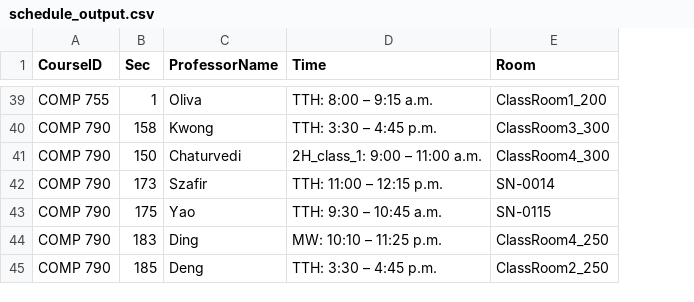
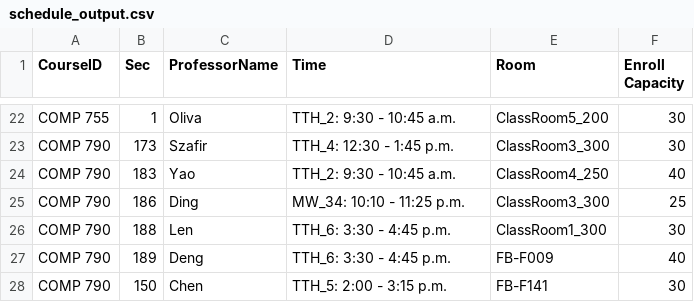
Before and after one commit to hashunc/UNC-CS-Course-Scheduling-mk2, a CSV file: data/CSV/schedule_output.csv, drawn as a sheet; only a part is shown, gaps mark what is left out; removed rows and columns are numbered as before the commit, all else as after; the diff covers the shown part only; the diff names each change by its address in the sheet, - before the commit and + after, or states it on an @@ line.

```diff
--- a/data/CSV/schedule_output.csv
+++ b/data/CSV/schedule_output.csv
+column F (Enroll Capacity), rows 22-25: 30 | 30 | 40 | 25; row 27: 40
-D22 (Time): TTH: 8:00 – 9:15 a.m.
+D22 (Time): TTH_2: 9:30 - 10:45 a.m.
-E22 (Room): ClassRoom1_200
+E22 (Room): ClassRoom5_200
-row 40: COMP 790 | 158 | Kwong | TTH: 3:30 – 4:45 p.m. | ClassRoom3_300
-row 41: COMP 790 | 150 | Chaturvedi | 2H_class_1: 9:00 – 11:00 a.m. | ClassRoom4_300
-D23 (Time): TTH: 11:00 – 12:15 p.m.
+D23 (Time): TTH_4: 12:30 - 1:45 p.m.
-E23 (Room): SN-0014
+E23 (Room): ClassRoom3_300
-B24 (Sec): 175
+B24 (Sec): 183
-D24 (Time): TTH: 9:30 – 10:45 a.m.
+D24 (Time): TTH_2: 9:30 - 10:45 a.m.
-E24 (Room): SN-0115
+E24 (Room): ClassRoom4_250
-B25 (Sec): 183
+B25 (Sec): 186
-D25 (Time): MW: 10:10 – 11:25 p.m.
+D25 (Time): MW_34: 10:10 - 11:25 p.m.
-E25 (Room): ClassRoom4_250
+E25 (Room): ClassRoom3_300
+row 26: COMP 790 | 188 | Len | TTH_6: 3:30 - 4:45 p.m. | ClassRoom1_300 | 30
-B27 (Sec): 185
+B27 (Sec): 189
-D27 (Time): TTH: 3:30 – 4:45 p.m.
+D27 (Time): TTH_6: 3:30 - 4:45 p.m.
-E27 (Room): ClassRoom2_250
+E27 (Room): FB-F009
+row 28: COMP 790 | 150 | Chen | TTH_5: 2:00 - 3:15 p.m. | FB-F141 | 30
```
Also changed, not shown: 17 removed rows and 44 edited cells elsewhere in this file, data/CSV/merged_assignments_with_time_slots.csv, 3 other files.
